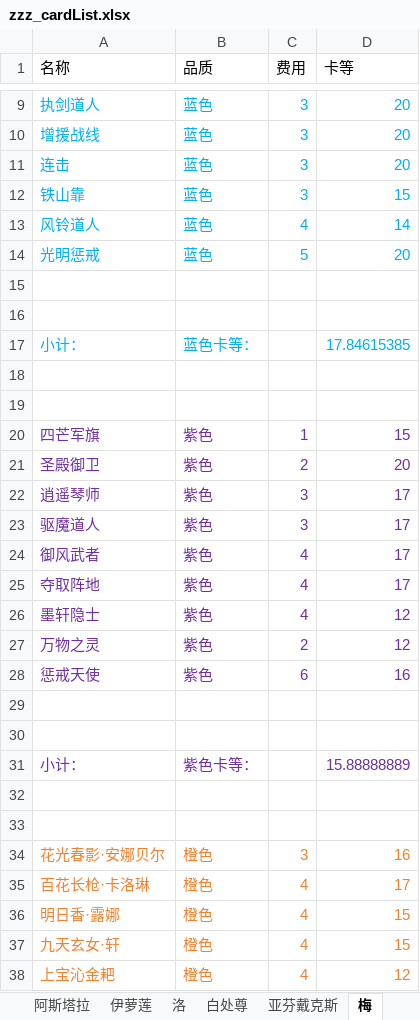
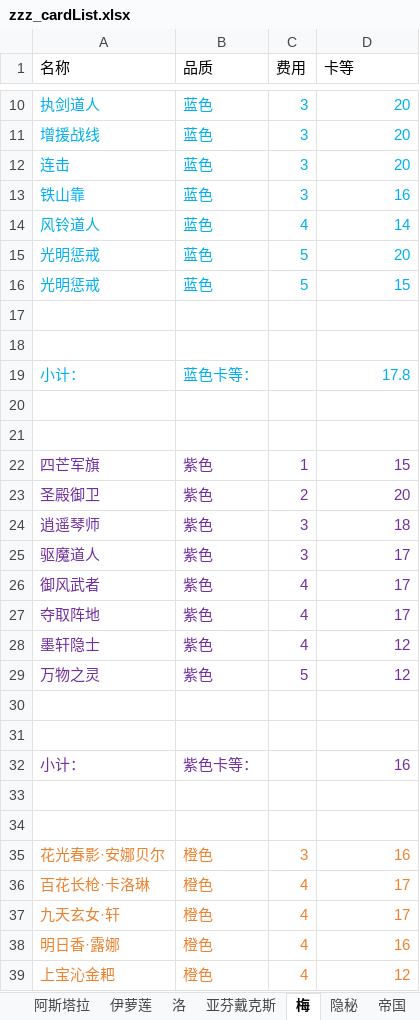
Before and after one commit to XTsuola/keyuanWeb, an Excel workbook: src/utils/sxsyzlzq/zzz_cardList.xlsx, sheet 梅, drawn as a sheet; only a part is shown, gaps mark what is left out; values as stored, in another font and other column widths than the file's, no borders; removed rows and columns are numbered as before the commit, all else as after; the diff covers the shown part only; the diff names each change by its address in the sheet, - before the commit and + after, or states it on an @@ line.

```diff
--- a/src/utils/sxsyzlzq/zzz_cardList.xlsx (sheet 梅)
+++ b/src/utils/sxsyzlzq/zzz_cardList.xlsx (sheet 梅)
-sheet tab: 白处尊
-D13 (卡等): 15
+D13 (卡等): 16
+row 16: 光明惩戒 | 蓝色 | 5 | 15
-D19 (卡等): 17.84615385
+D19 (卡等): 17.8
-D24 (卡等): 17
+D24 (卡等): 18
-C29 (费用): 2
+C29 (费用): 5
-row 28: 惩戒天使 | 紫色 | 6 | 16
-D32 (卡等): 15.88888889
+D32 (卡等): 16
-row 36: 明日香·露娜 | 橙色 | 4 | 15
-D37 (卡等): 15
+D37 (卡等): 17
+row 38: 明日香·露娜 | 橙色 | 4 | 16
```
Also changed, not shown: 1 added row, 1 removed row and 2 edited cells elsewhere in this sheet, sheet 亚芬戴克斯, sheet 阿斯塔拉, sheet 伊萝莲, sheet 洛, sheet 港口, sheet 帝国, 2 more sheets, formulas that keep their value, src/utils/sxsyzlzq/friends/xingkong/zz_xk_level.xlsx, 30 other files.
